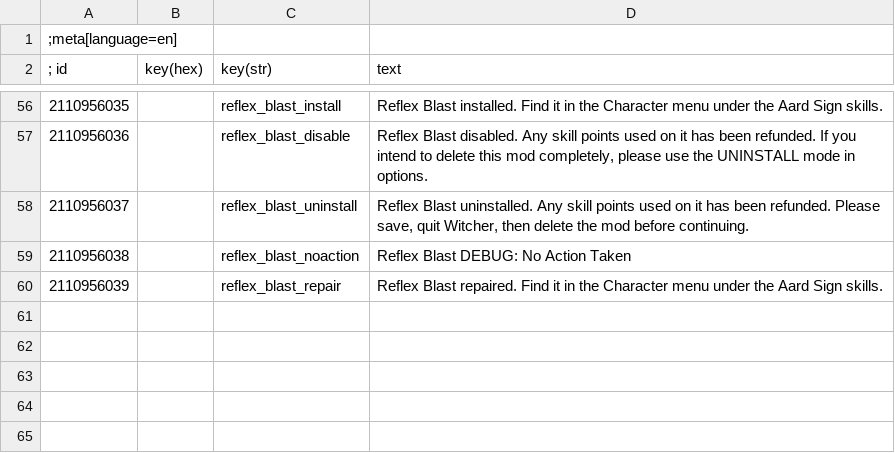
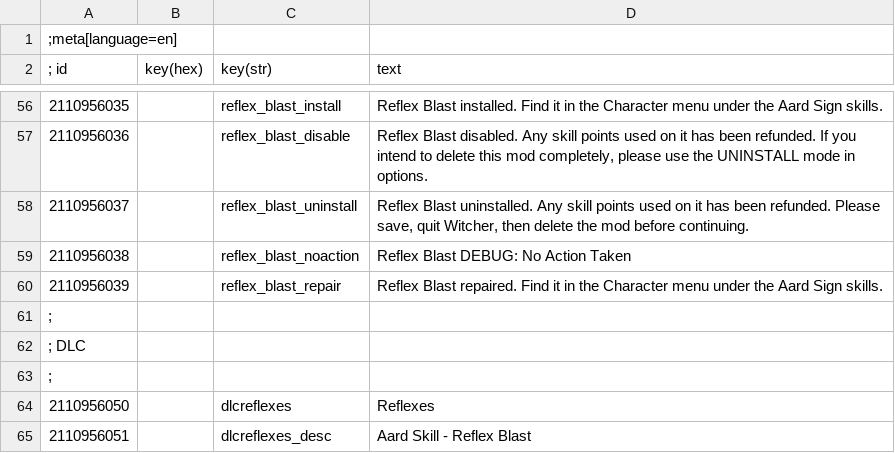
Before and after one commit to cvax/modReflexes, a CSV file: W3Strings/locale.en.csv, drawn as a sheet; only a part is shown, gaps mark what is left out; the diff names each change by its address in the sheet, - before the commit and + after, or states it on an @@ line.

```diff
--- a/W3Strings/locale.en.csv
+++ b/W3Strings/locale.en.csv
+row 61: ;
+row 62: ; DLC
+row 63: ;
+row 64: 2110956050 |  | dlcreflexes | Reflexes
+row 65: 2110956051 |  | dlcreflexes_desc | Aard Skill - Reflex Blast
```
Also changed, not shown: 8 other files.
